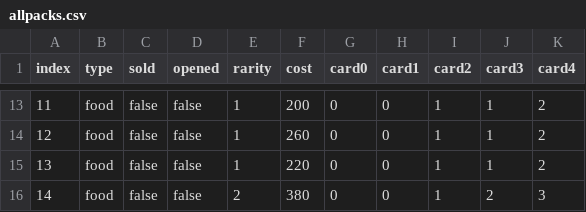
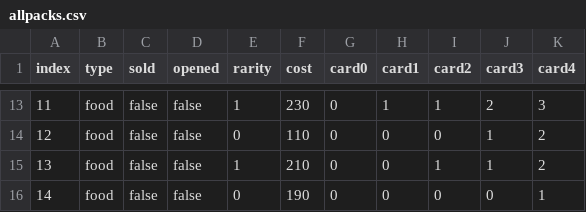
Before and after one commit to MrFuzzyPants11/StackedPirates, a CSV file: TerminalStackedPirates/Globals/SaveGameFiles/allpacks.csv, drawn as a sheet; only a part is shown, gaps mark what is left out; the diff covers the shown part only.

```diff
--- a/TerminalStackedPirates/Globals/SaveGameFiles/allpacks.csv
+++ b/TerminalStackedPirates/Globals/SaveGameFiles/allpacks.csv
@@ -13,4 +13,4 @@ index,type,sold,opened,rarity,cost,card0,card1,card2,card3,card4
-11,food,false,false,1,200,0,0,1,1,2
-12,food,false,false,1,260,0,0,1,1,2
-13,food,false,false,1,220,0,0,1,1,2
-14,food,false,false,2,380,0,0,1,2,3
+11,food,false,false,1,230,0,1,1,2,3
+12,food,false,false,0,110,0,0,0,1,2
+13,food,false,false,1,210,0,0,1,1,2
+14,food,false,false,0,190,0,0,0,0,1
```
Also changed, not shown: 34 edited cells elsewhere in this file, TerminalStackedPirates/Globals/SaveGameFiles/allcrews.csv, TerminalStackedPirates/Globals/SaveGameFiles/taverns.csv, 9 other files.
